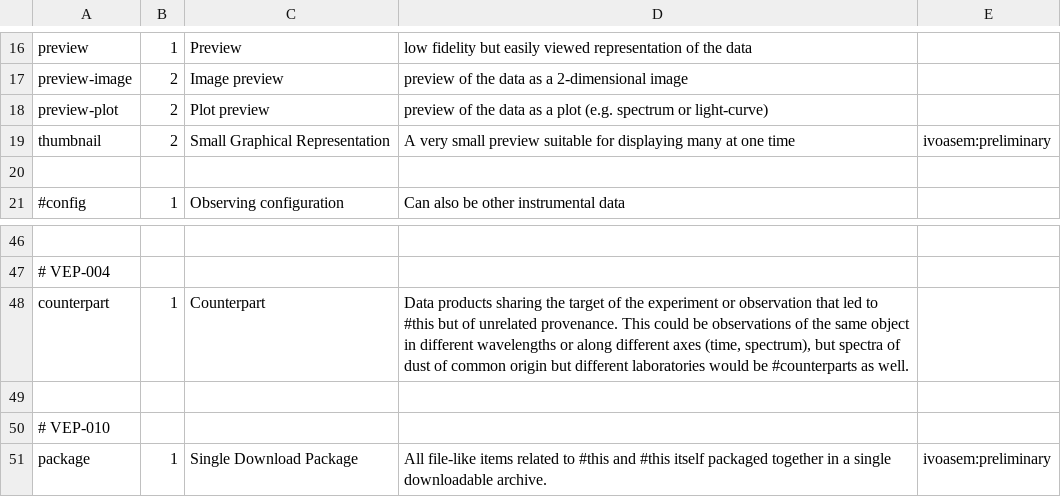
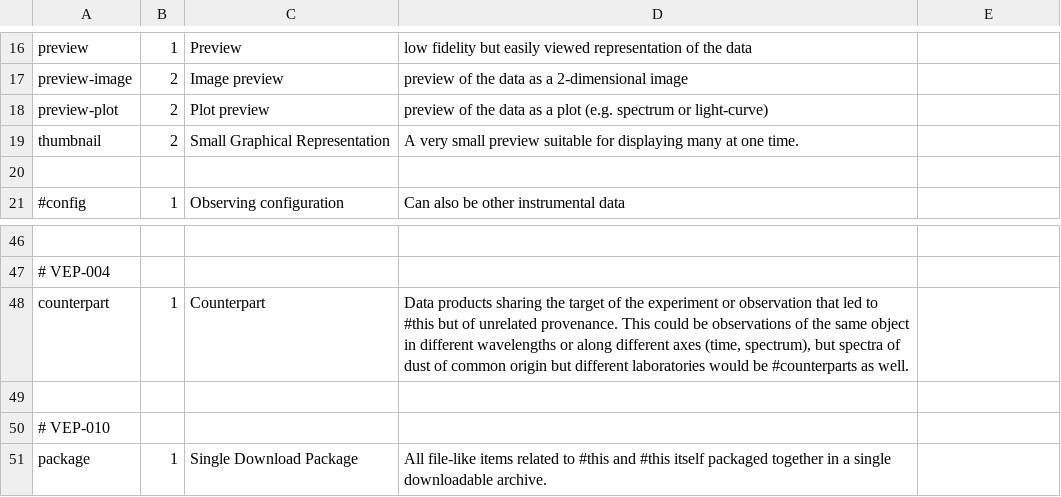
Before and after one commit to ivoa-std/Vocabularies, a CSV file: datalink/core/terms.csv, drawn as a sheet; only a part is shown, gaps mark what is left out.

```diff
--- a/datalink/core/terms.csv
+++ b/datalink/core/terms.csv
@@ -18,3 +18,3 @@ preview-image;2;Image preview;preview of the data as a 2-dimensional image
 preview-plot;2;Plot preview;preview of the data as a plot (e.g. spectrum or light-curve)
-thumbnail;2;Small Graphical Representation;A very small preview suitable for displaying many at one time;ivoasem:preliminary
+thumbnail;2;Small Graphical Representation;A very small preview suitable for displaying many at one time.
 
@@ -50,2 +50,2 @@ counterpart;1;Counterpart;Data products sharing the target of the experiment or
 # VEP-010
-package;1;Single Download Package;All file-like items related to #this and #this itself packaged together in a single downloadable archive.;ivoasem:preliminary
+package;1;Single Download Package;All file-like items related to #this and #this itself packaged together in a single downloadable archive.
```
Also changed, not shown: 1 other file.
